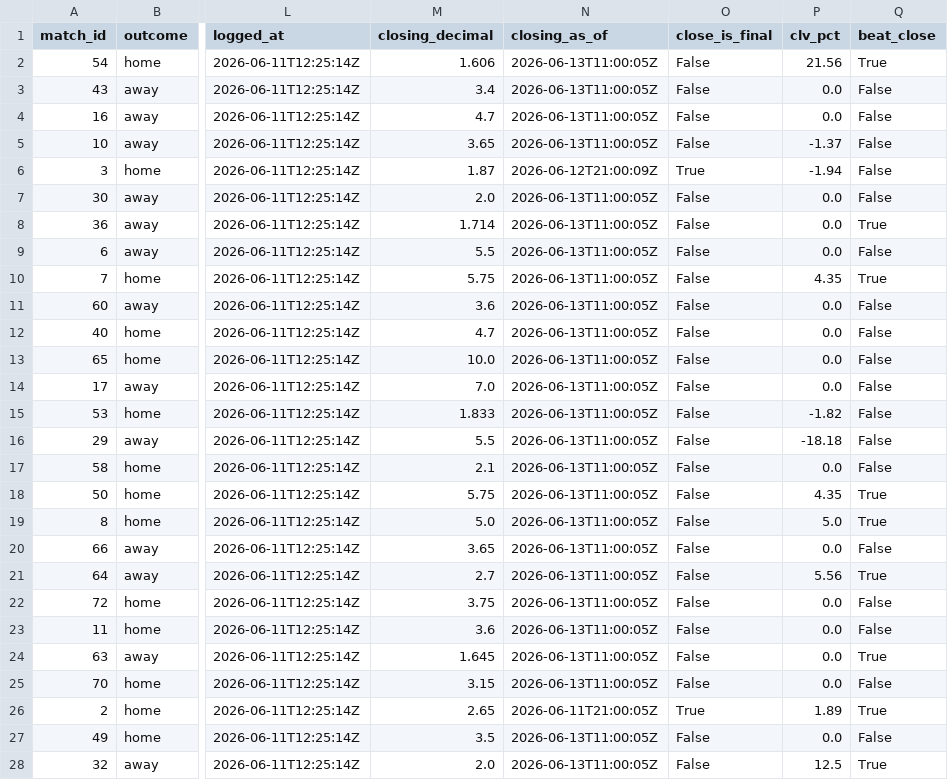
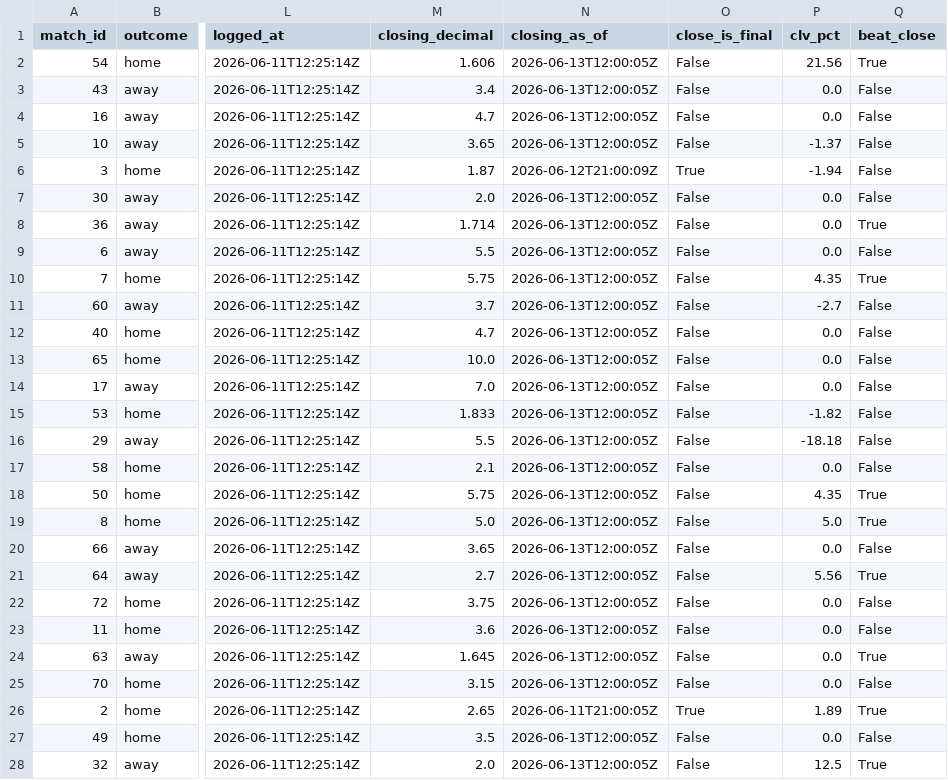
Before and after one commit to AndSoItRises/World-Cup-2026-, a CSV file: data/processed/clv_report.csv, drawn as a sheet; only a part is shown, gaps mark what is left out; the diff covers the shown part only; the diff names each change by its address in the sheet, - before the commit and + after, or states it on an @@ line.

```diff
--- a/data/processed/clv_report.csv
+++ b/data/processed/clv_report.csv
-N2:N5 (closing_as_of): 2026-06-13T11:00:05Z
+N2:N5 (closing_as_of): 2026-06-13T12:00:05Z
-N7:N25 (closing_as_of): 2026-06-13T11:00:05Z
+N7:N25 (closing_as_of): 2026-06-13T12:00:05Z
-M11 (closing_decimal): 3.6
+M11 (closing_decimal): 3.7
-P11 (clv_pct): 0.0
+P11 (clv_pct): -2.7
-N27:N28 (closing_as_of): 2026-06-13T11:00:05Z
+N27:N28 (closing_as_of): 2026-06-13T12:00:05Z
```
Also changed, not shown: 3 edited cells elsewhere in this file, data/processed/arb_scan.csv, data/processed/desk_calls.csv, 3 other files.
